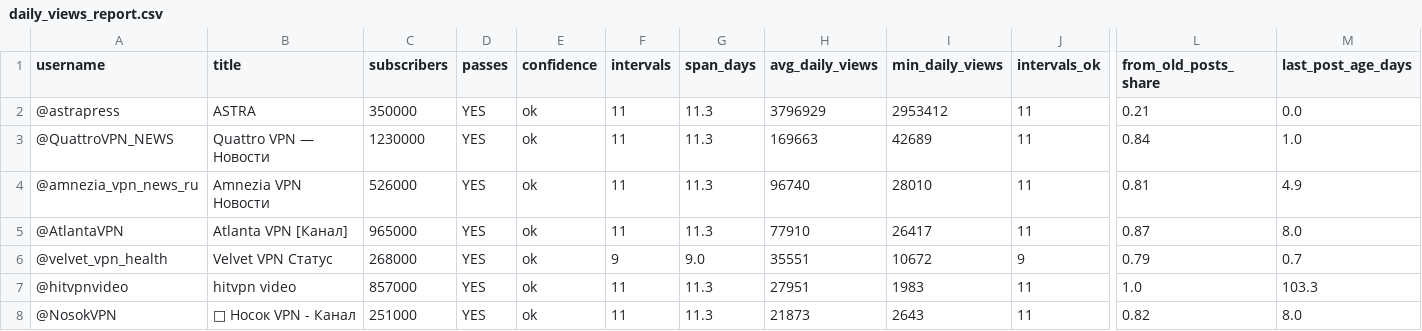
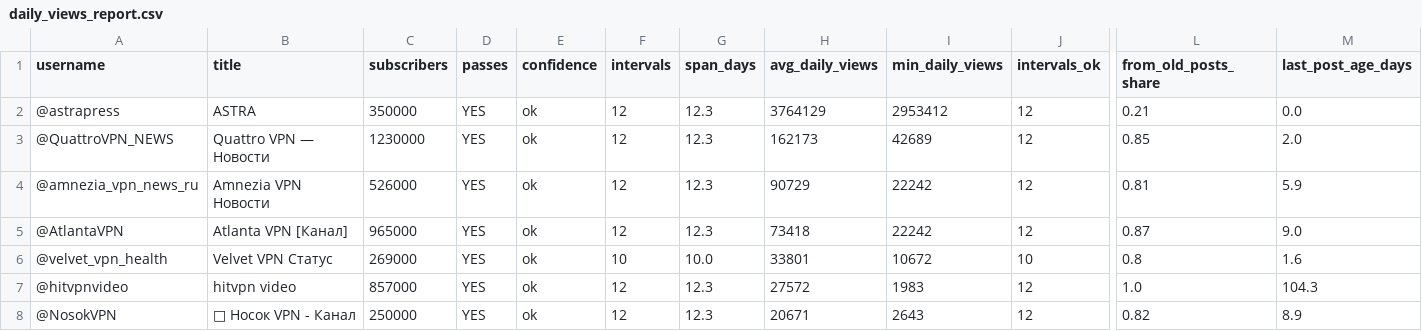
Before and after one commit to ghasan00000000-eng/data-snapshots, a CSV file: daily_views_report.csv, drawn as a sheet; only a part is shown, gaps mark what is left out; the diff covers the shown part only; the diff names each change by its address in the sheet, - before the commit and + after, or states it on an @@ line.

```diff
--- a/daily_views_report.csv
+++ b/daily_views_report.csv
-F2:F5 (intervals): 11
+F2:F5 (intervals): 12
-G2:G5 (span_days): 11.3
+G2:G5 (span_days): 12.3
-H2 (avg_daily_views): 3796929
+H2 (avg_daily_views): 3764129
-J2:J5 (intervals_ok): 11
+J2:J5 (intervals_ok): 12
-H3 (avg_daily_views): 169663
+H3 (avg_daily_views): 162173
-L3 (from_old_posts_share): 0.84
+L3 (from_old_posts_share): 0.85
-M3 (last_post_age_days): 1.0
+M3 (last_post_age_days): 2.0
-H4 (avg_daily_views): 96740
+H4 (avg_daily_views): 90729
-I4 (min_daily_views): 28010
+I4 (min_daily_views): 22242
-M4 (last_post_age_days): 4.9
+M4 (last_post_age_days): 5.9
-H5 (avg_daily_views): 77910
+H5 (avg_daily_views): 73418
-I5 (min_daily_views): 26417
+I5 (min_daily_views): 22242
-M5 (last_post_age_days): 8.0
+M5 (last_post_age_days): 9.0
-C6 (subscribers): 268000
+C6 (subscribers): 269000
-F6 (intervals): 9
+F6 (intervals): 10
-G6 (span_days): 9.0
+G6 (span_days): 10.0
-H6 (avg_daily_views): 35551
+H6 (avg_daily_views): 33801
-J6 (intervals_ok): 9
+J6 (intervals_ok): 10
-L6 (from_old_posts_share): 0.79
+L6 (from_old_posts_share): 0.8
-M6 (last_post_age_days): 0.7
+M6 (last_post_age_days): 1.6
-F7:F8 (intervals): 11
+F7:F8 (intervals): 12
-G7:G8 (span_days): 11.3
+G7:G8 (span_days): 12.3
-H7 (avg_daily_views): 27951
+H7 (avg_daily_views): 27572
-J7:J8 (intervals_ok): 11
+J7:J8 (intervals_ok): 12
-M7 (last_post_age_days): 103.3
+M7 (last_post_age_days): 104.3
-C8 (subscribers): 251000
+C8 (subscribers): 250000
-H8 (avg_daily_views): 21873
+H8 (avg_daily_views): 20671
-M8 (last_post_age_days): 8.0
+M8 (last_post_age_days): 8.9
```
Also changed, not shown: 25 edited cells elsewhere in this file, 1 other file.
